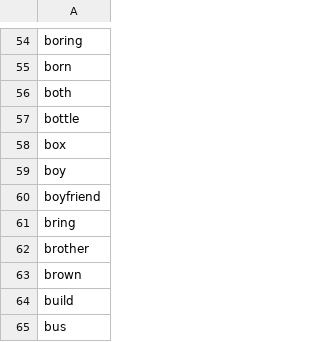
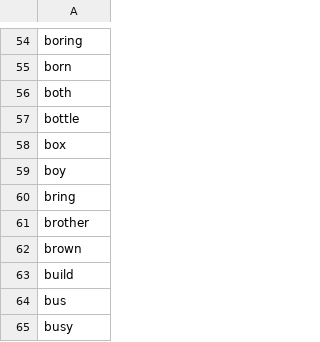
Before and after one commit to mohsenShakiba/Learnup-Data, a CSV file: lessons/a1_used_vocabs.csv, drawn as a sheet; only a part is shown, gaps mark what is left out; the shorter side is filled out with more unchanged rows.

```diff
--- a/lessons/a1_used_vocabs.csv
+++ b/lessons/a1_used_vocabs.csv
@@ -59,3 +59,2 @@ box
 boy
-boyfriend
 bring
```
Also changed, not shown: lessons/a1_missing_vocabs.csv, vocabs/a1.csv.
